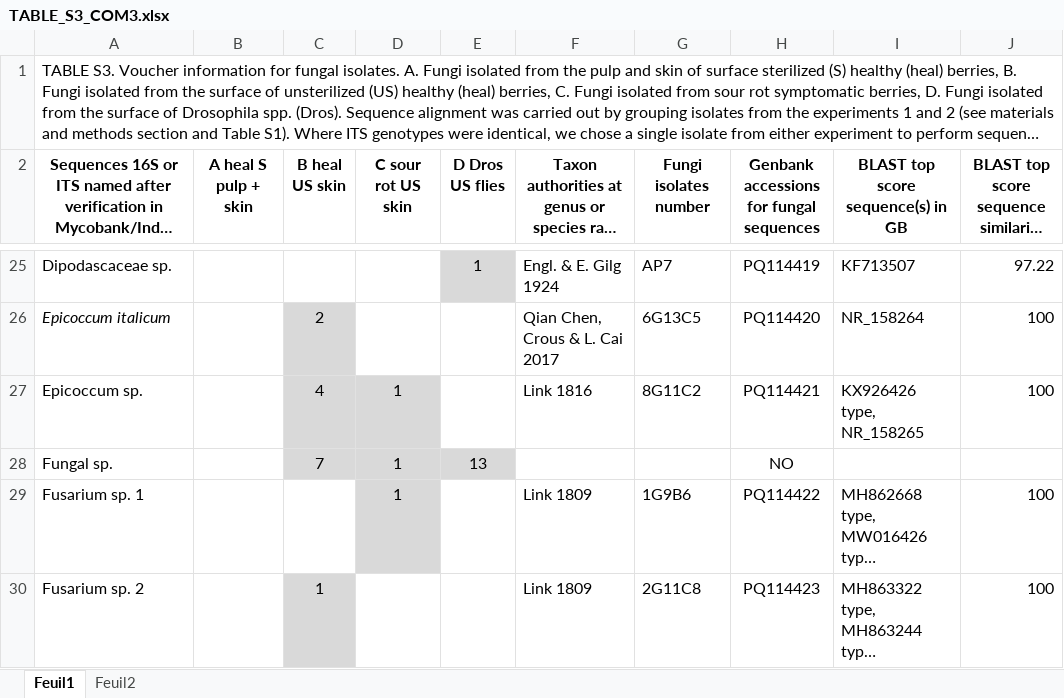
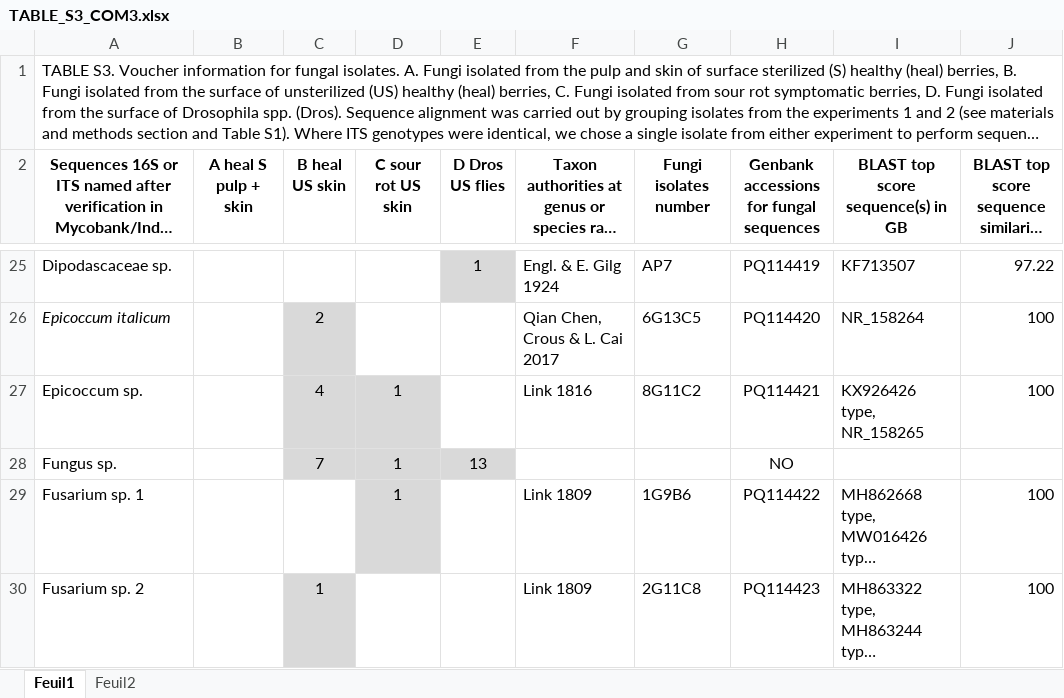
Before and after one commit to agroscope-ch/sour-rot, an Excel workbook: Data/TABLE_S3_COM3.xlsx, sheet Feuil1, drawn as a sheet; only a part is shown, gaps mark what is left out; long unchanged cells end in …; values as stored, in another font and other column widths than the file's, no borders; table styles not drawn; the diff names each change by its address in the sheet, - before the commit and + after, or states it on an @@ line.

Commit message:
typo and changing Fungal sp. to Fungus

```diff
--- a/Data/TABLE_S3_COM3.xlsx (sheet Feuil1)
+++ b/Data/TABLE_S3_COM3.xlsx (sheet Feuil1)
-A28: Fungal sp.
+A28: Fungus sp.
```
Also changed, not shown: 33 other files.
